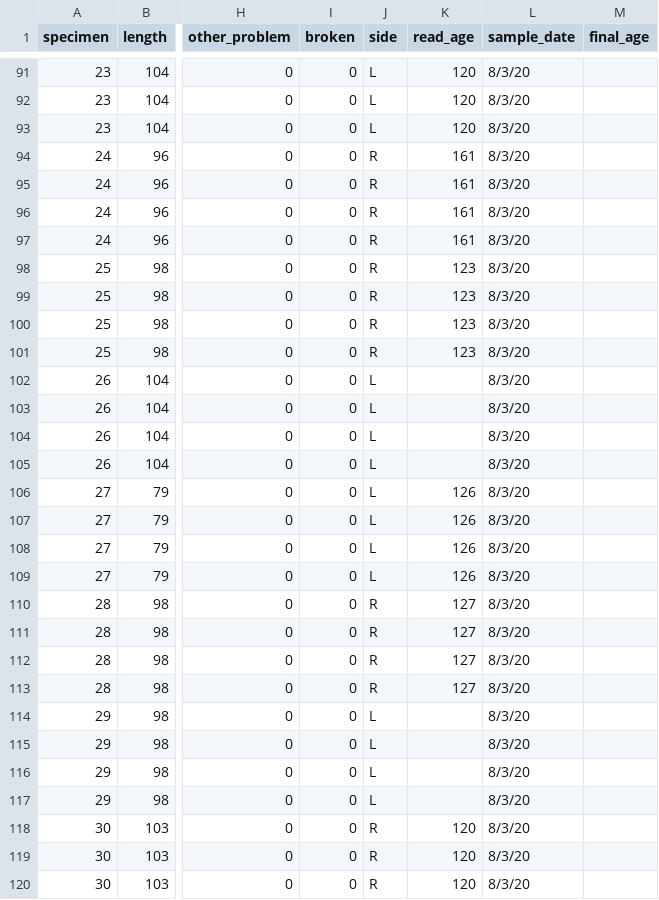
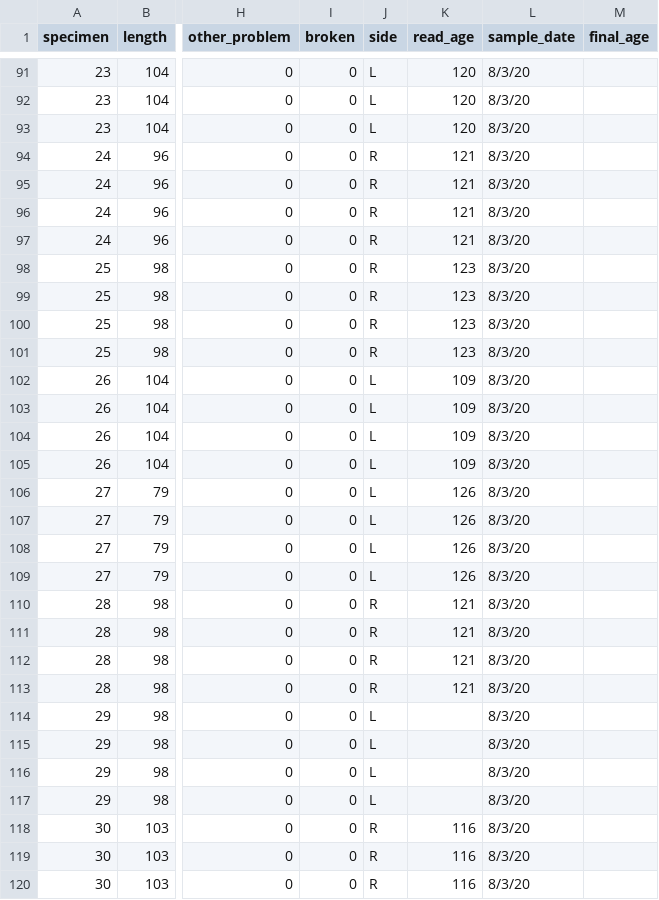
Before and after one commit to zachstamplis/LPW-FT-NIRS, a CSV file: metadata/LPW_metadata.csv, drawn as a sheet; only a part is shown, gaps mark what is left out; the diff covers the shown part only; the diff names each change by its address in the sheet, - before the commit and + after, or states it on an @@ line.

Commit message:
aging as of 2/7/2025
updating before making some tweaks to LPW_metadata read_age

```diff
--- a/metadata/LPW_metadata.csv
+++ b/metadata/LPW_metadata.csv
-K94:K97 (read_age): 161
+K94:K97 (read_age): 121
-K102:K105 (read_age): (empty)
+K102:K105 (read_age): 109
-K110:K113 (read_age): 127
+K110:K113 (read_age): 121
-K118:K120 (read_age): 120
+K118:K120 (read_age): 116
```
Also changed, not shown: 13 edited cells elsewhere in this file, 7 other files.
